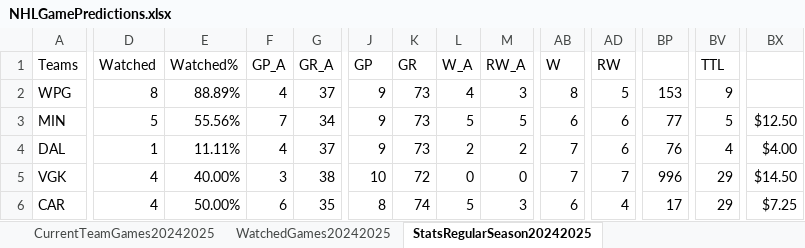
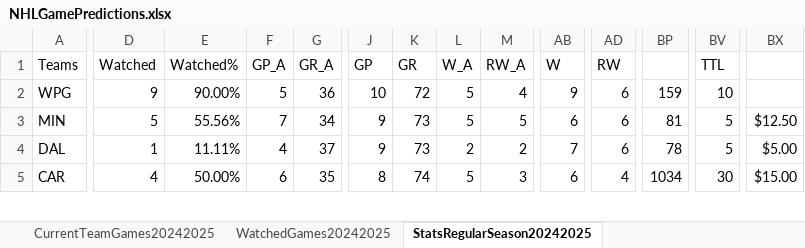
Before and after one commit to abriggs914/Coding_Practice, an Excel workbook: Python/Jerseys/NHLGamePredictions.xlsx, sheet StatsRegularSeason20242025, drawn as a sheet; only a part is shown, gaps mark what is left out; values as stored, in another font and other column widths than the file's, no borders; conditional formats and table styles not drawn; removed rows and columns are numbered as before the commit, all else as after; rows hold the shown columns only; the diff covers the shown part only; the diff names each change by its address in the sheet, - before the commit and + after, or states it on an @@ line.

```diff
--- a/Python/Jerseys/NHLGamePredictions.xlsx (sheet StatsRegularSeason20242025)
+++ b/Python/Jerseys/NHLGamePredictions.xlsx (sheet StatsRegularSeason20242025)
-D2 (Watched): 8
+D2 (Watched): 9
-E2 (Watched%): 88.89%
+E2 (Watched%): 90.00%
-F2 (GP_A): 4
+F2 (GP_A): 5
-G2 (GR_A): 37
+G2 (GR_A): 36
-J2 (GP): 9
+J2 (GP): 10
-K2 (GR): 73
+K2 (GR): 72
-L2 (W_A): 4
+L2 (W_A): 5
-M2 (RW_A): 3
+M2 (RW_A): 4
-AB2 (W): 8
+AB2 (W): 9
-AD2 (RW): 5
+AD2 (RW): 6
-BP2: 153
+BP2: 159
-BV2 (TTL): 9
+BV2 (TTL): 10
-BP3: 77
+BP3: 81
-BP4: 76
+BP4: 78
-BV4 (TTL): 4
+BV4 (TTL): 5
-BX4: $4.00
+BX4: $5.00
-row 5: VGK | 4 | 40.00% | 3 | 38 | 10 | 72 | 0 | 0 | 7 | 7 | 996 | 29 | $14.50
-BP5: 17
+BP5: 1034
-BV5 (TTL): 29
+BV5 (TTL): 30
-BX5: $7.25
+BX5: $15.00
```
Also changed, not shown: 6 added rows, 5 removed rows, 1 moved row and 163 edited cells elsewhere in this sheet, sheet Sheet2, sheet Sheet1, sheet DataRegularSeason20242025, sheet CurrentTeamGames20242025, sheet WatchedGames20242025, formulas that keep their value, charts or pictures, 1 other file.
